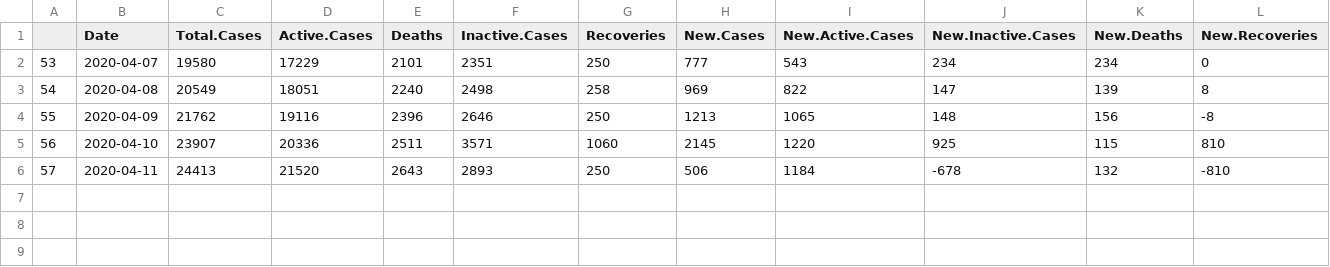
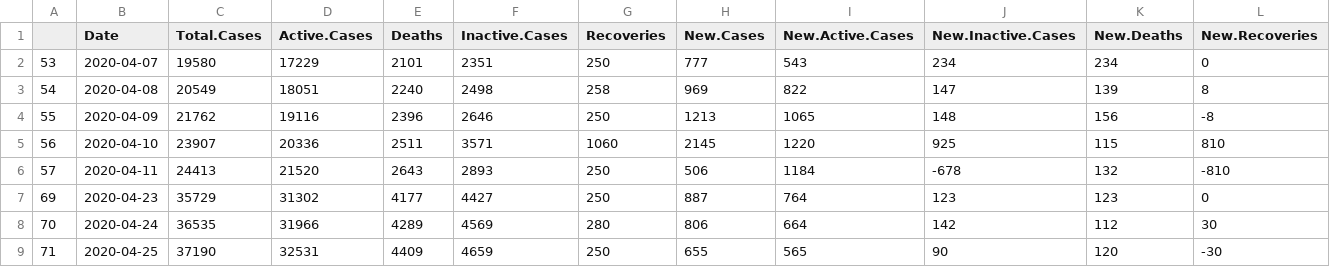
Before and after one commit to mm0hgw/electoral-analysis, a CSV file: epidemic/out/warnings.NL.csv, drawn as a sheet; only a part is shown; rows hold the shown columns only; the diff names each change by its address in the sheet, - before the commit and + after, or states it on an @@ line.

```diff
--- a/epidemic/out/warnings.NL.csv
+++ b/epidemic/out/warnings.NL.csv
+row 7: 69 | 2020-04-23 | 35729 | 31302 | 4177 | 4427 | 250 | 887 | 764 | 123 | 123 | 0
+row 8: 70 | 2020-04-24 | 36535 | 31966 | 4289 | 4569 | 280 | 806 | 664 | 142 | 112 | 30
+row 9: 71 | 2020-04-25 | 37190 | 32531 | 4409 | 4659 | 250 | 655 | 565 | 90 | 120 | -30
```
Also changed, not shown: epidemic/out/tables/DE.csv, epidemic/out/tables/ES.csv, 29 other files.
